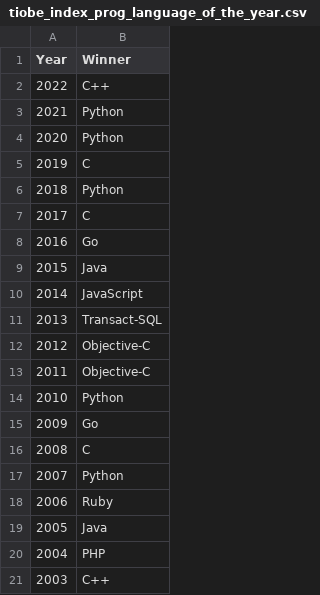
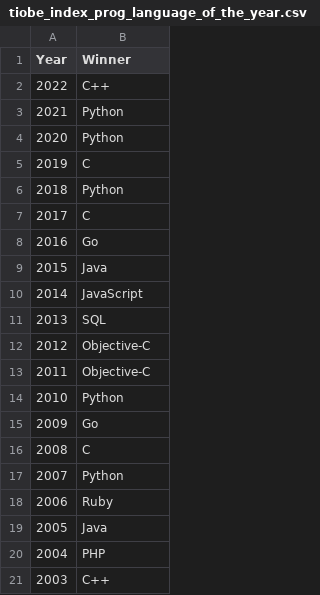
Before and after one commit to jbroeders/tiobe-index-analysis, a CSV file: data/tiobe_index_prog_language_of_the_year.csv, drawn as a sheet.

```diff
--- a/data/tiobe_index_prog_language_of_the_year.csv
+++ b/data/tiobe_index_prog_language_of_the_year.csv
@@ -10,3 +10,3 @@ Year,Winner
 2014,JavaScript
-2013,Transact-SQL
+2013,SQL
 2012,Objective-C
```
Also changed, not shown: 3 other files.
